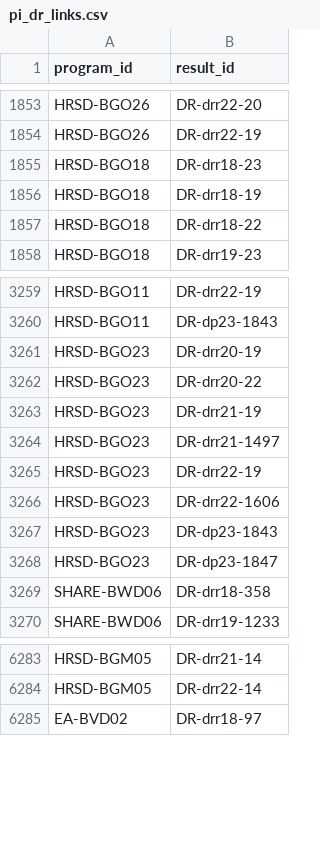
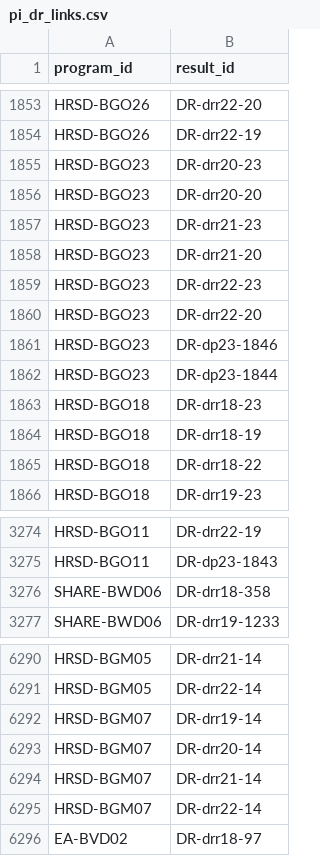
Before and after one commit to TBS-EACPD/infobase, a CSV file: data/pi_dr_links.csv, drawn as a sheet; only a part is shown, gaps mark what is left out; removed rows and columns are numbered as before the commit, all else as after; the diff covers the shown part only; the diff names each change by its address in the sheet, - before the commit and + after, or states it on an @@ line.

```diff
--- a/data/pi_dr_links.csv
+++ b/data/pi_dr_links.csv
+row 1855: HRSD-BGO23 | DR-drr20-23
+row 1856: HRSD-BGO23 | DR-drr20-20
+row 1857: HRSD-BGO23 | DR-drr21-23
+row 1858: HRSD-BGO23 | DR-drr21-20
+row 1859: HRSD-BGO23 | DR-drr22-23
+row 1860: HRSD-BGO23 | DR-drr22-20
+row 1861: HRSD-BGO23 | DR-dp23-1846
+row 1862: HRSD-BGO23 | DR-dp23-1844
-row 3261: HRSD-BGO23 | DR-drr20-19
-row 3262: HRSD-BGO23 | DR-drr20-22
-row 3263: HRSD-BGO23 | DR-drr21-19
-row 3264: HRSD-BGO23 | DR-drr21-1497
-row 3265: HRSD-BGO23 | DR-drr22-19
-row 3266: HRSD-BGO23 | DR-drr22-1606
-row 3267: HRSD-BGO23 | DR-dp23-1843
-row 3268: HRSD-BGO23 | DR-dp23-1847
+row 6292: HRSD-BGM07 | DR-drr19-14
+row 6293: HRSD-BGM07 | DR-drr20-14
+row 6294: HRSD-BGM07 | DR-drr21-14
+row 6295: HRSD-BGM07 | DR-drr22-14
```
Also changed, not shown: 7 added rows, 1 removed row and 6 moved rows elsewhere in this file, data/org_to_minister.csv, data/org_vote_stat_estimates.csv, 5 other files.
